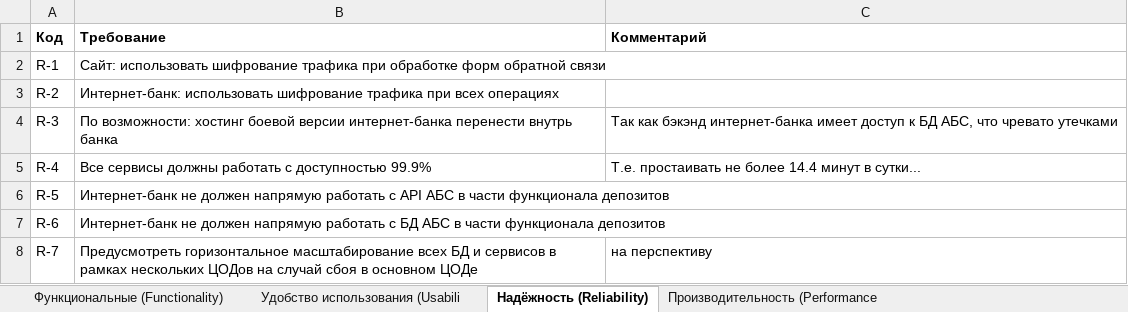
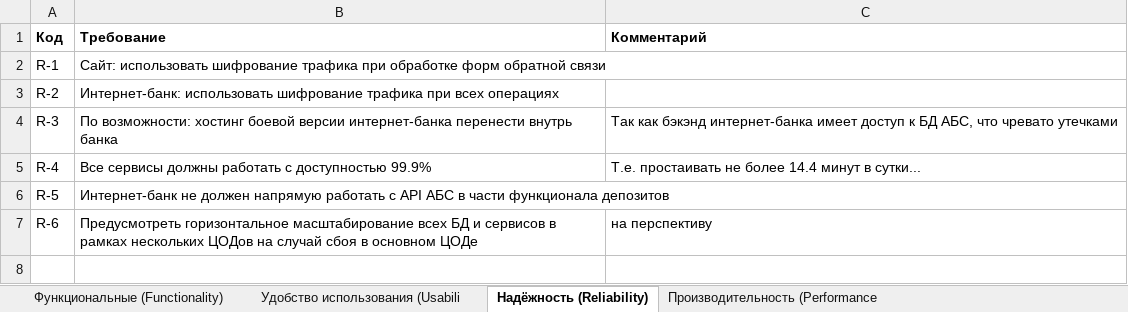
Before and after one commit to Felix-neko/architecture-pro-standart, an Excel workbook: Task2/FURPS+.xlsx, sheet Надёжность (Reliability), drawn as a sheet; values as stored, in another font and other column widths than the file's, no borders; charts and pictures not drawn; the diff names each change by its address in the sheet, - before the commit and + after, or states it on an @@ line.

```diff
--- a/Task2/FURPS+.xlsx (sheet Надёжность (Reliability))
+++ b/Task2/FURPS+.xlsx (sheet Надёжность (Reliability))
-B7 (Требование): Интернет-банк не должен напрямую работать с БД АБС в части функционала депозитов
+B7 (Требование): Предусмотреть горизонтальное масштабирование всех БД и сервисов в рамках нескольких ЦОДов на случай сбоя в основном ЦОДе
-C7 (Комментарий): (empty)
+C7 (Комментарий): на перспективу
-row 8: R-7 | Предусмотреть горизонтальное масштабирование всех БД и сервисов в рамках нескольких ЦОДов на случай сбоя в основном ЦОДе | на перспективу
```
Also changed, not shown: charts or pictures, 11 other files.
